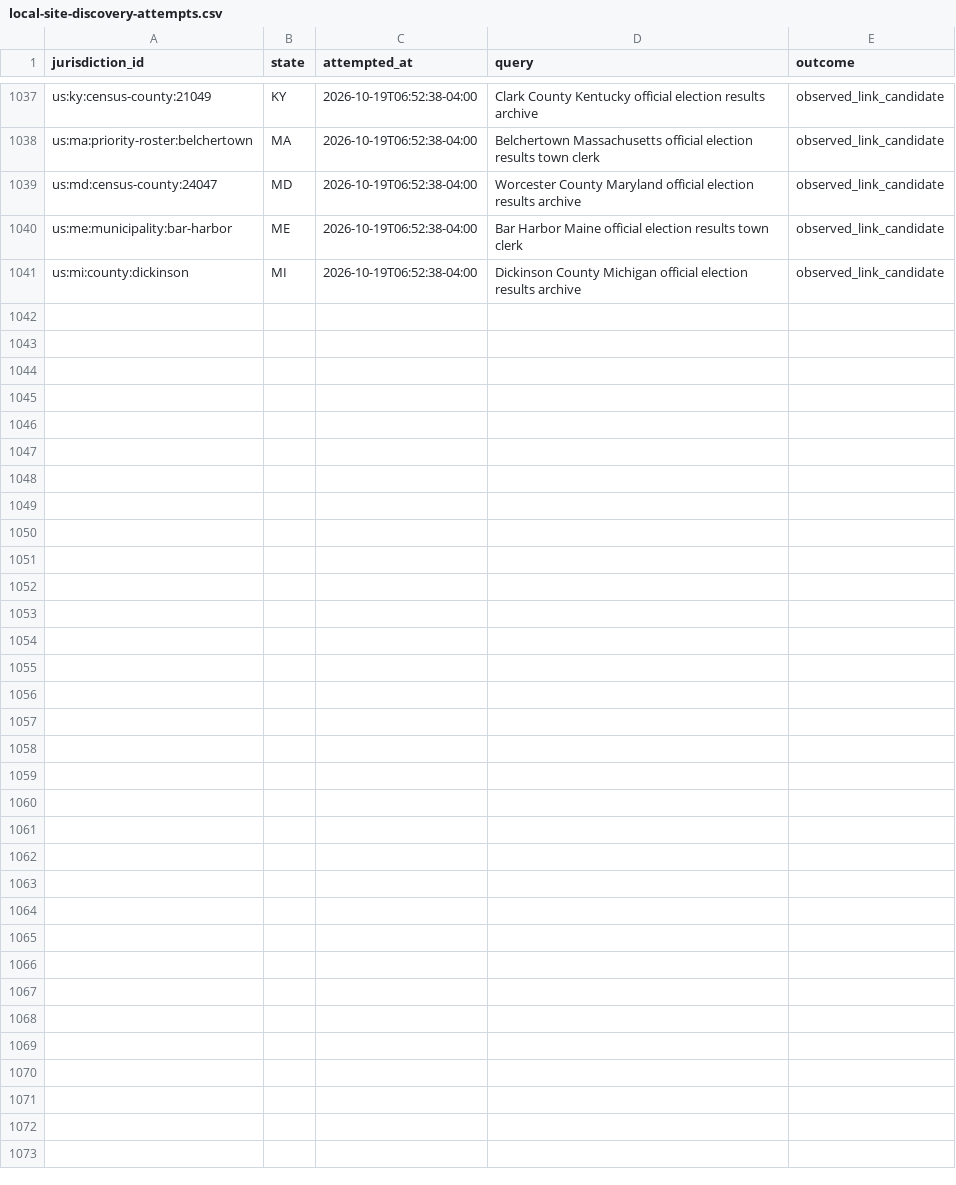
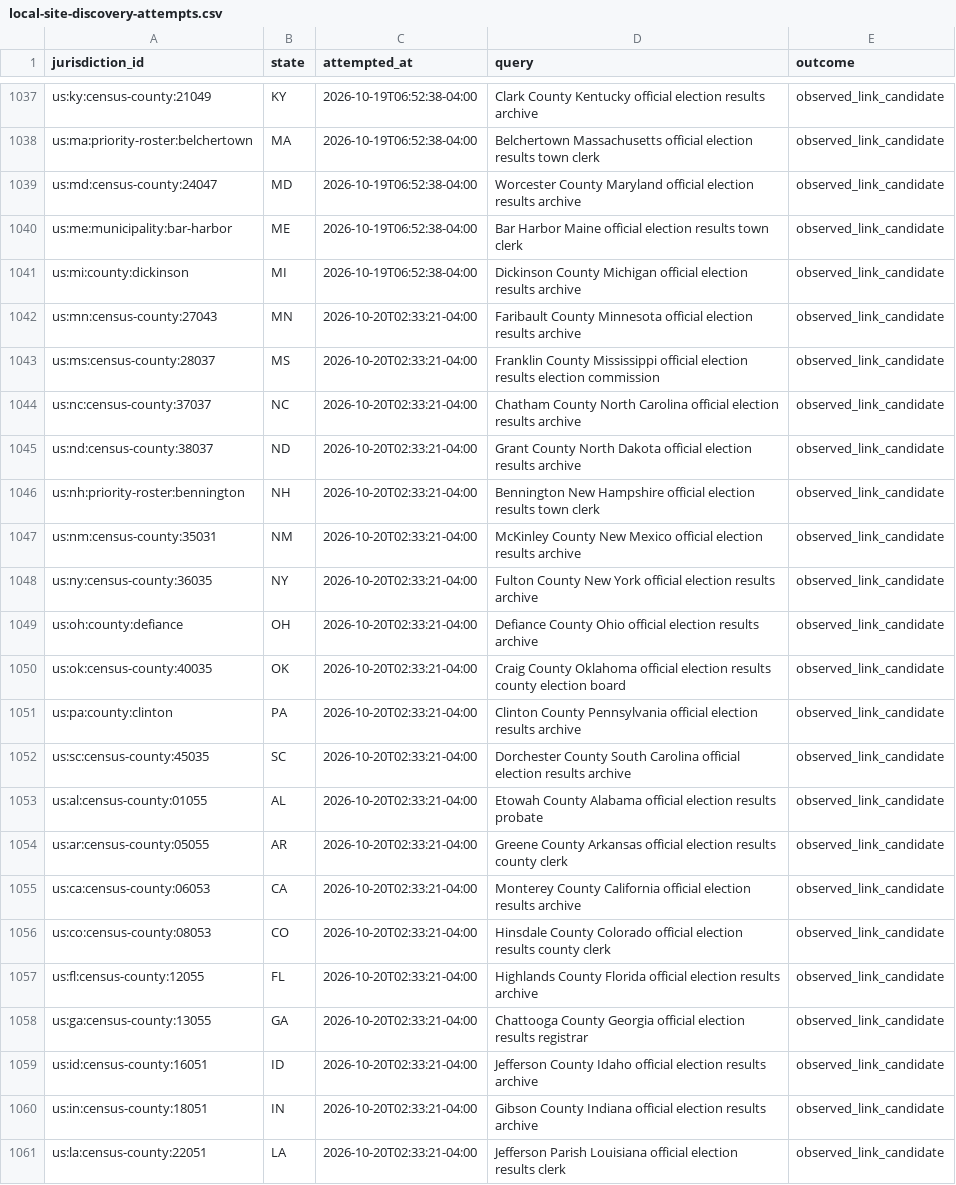
Before and after one commit to pasek-projects-um/ElectionDataGrabber, a CSV file: audit/local-site-discovery-attempts.csv, drawn as a sheet; only a part is shown, gaps mark what is left out; the diff names each change by its address in the sheet, - before the commit and + after, or states it on an @@ line.

Commit message:
data: continue local election discovery lifecycle

```diff
--- a/audit/local-site-discovery-attempts.csv
+++ b/audit/local-site-discovery-attempts.csv
+row 1042: us:mn:census-county:27043 | MN | 2026-10-20T02:33:21-04:00 | Faribault County Minnesota official election results archive | observed_link_candidate
+row 1043: us:ms:census-county:28037 | MS | 2026-10-20T02:33:21-04:00 | Franklin County Mississippi official election results election commission | observed_link_candidate
+row 1044: us:nc:census-county:37037 | NC | 2026-10-20T02:33:21-04:00 | Chatham County North Carolina official election results archive | observed_link_candidate
+row 1045: us:nd:census-county:38037 | ND | 2026-10-20T02:33:21-04:00 | Grant County North Dakota official election results archive | observed_link_candidate
+row 1046: us:nh:priority-roster:bennington | NH | 2026-10-20T02:33:21-04:00 | Bennington New Hampshire official election results town clerk | observed_link_candidate
+row 1047: us:nm:census-county:35031 | NM | 2026-10-20T02:33:21-04:00 | McKinley County New Mexico official election results archive | observed_link_candidate
+row 1048: us:ny:census-county:36035 | NY | 2026-10-20T02:33:21-04:00 | Fulton County New York official election results archive | observed_link_candidate
+row 1049: us:oh:county:defiance | OH | 2026-10-20T02:33:21-04:00 | Defiance County Ohio official election results archive | observed_link_candidate
+row 1050: us:ok:census-county:40035 | OK | 2026-10-20T02:33:21-04:00 | Craig County Oklahoma official election results county election board | observed_link_candidate
+row 1051: us:pa:county:clinton | PA | 2026-10-20T02:33:21-04:00 | Clinton County Pennsylvania official election results archive | observed_link_candidate
+row 1052: us:sc:census-county:45035 | SC | 2026-10-20T02:33:21-04:00 | Dorchester County South Carolina official election results archive | observed_link_candidate
+row 1053: us:al:census-county:01055 | AL | 2026-10-20T02:33:21-04:00 | Etowah County Alabama official election results probate | observed_link_candidate
+row 1054: us:ar:census-county:05055 | AR | 2026-10-20T02:33:21-04:00 | Greene County Arkansas official election results county clerk | observed_link_candidate
+row 1055: us:ca:census-county:06053 | CA | 2026-10-20T02:33:21-04:00 | Monterey County California official election results archive | observed_link_candidate
+row 1056: us:co:census-county:08053 | CO | 2026-10-20T02:33:21-04:00 | Hinsdale County Colorado official election results county clerk | observed_link_candidate
+row 1057: us:fl:census-county:12055 | FL | 2026-10-20T02:33:21-04:00 | Highlands County Florida official election results archive | observed_link_candidate
+row 1058: us:ga:census-county:13055 | GA | 2026-10-20T02:33:21-04:00 | Chattooga County Georgia official election results registrar | observed_link_candidate
+row 1059: us:id:census-county:16051 | ID | 2026-10-20T02:33:21-04:00 | Jefferson County Idaho official election results archive | observed_link_candidate
+row 1060: us:in:census-county:18051 | IN | 2026-10-20T02:33:21-04:00 | Gibson County Indiana official election results archive | observed_link_candidate
+row 1061: us:la:census-county:22051 | LA | 2026-10-20T02:33:21-04:00 | Jefferson Parish Louisiana official election results clerk | observed_link_candidate
```
Also changed, not shown: 1 other file.
